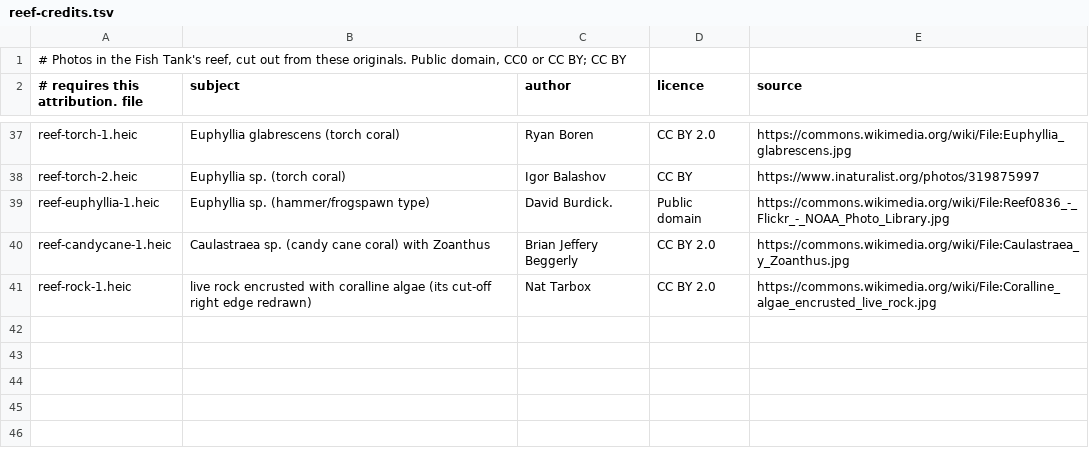
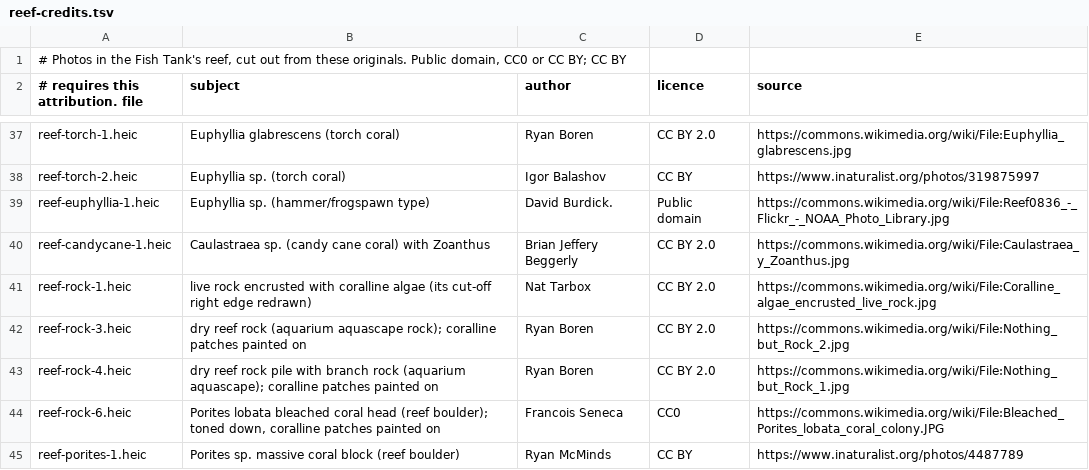
Before and after one commit to dtanquary/atrium, a TSV file: Sources/Atrium/Resources/reef-credits.tsv, drawn as a sheet; only a part is shown, gaps mark what is left out.

```diff
--- a/Sources/Atrium/Resources/reef-credits.tsv
+++ b/Sources/Atrium/Resources/reef-credits.tsv
@@ -41 +41,5 @@ reef-candycane-1.heic	Caulastraea sp. (candy cane coral) with Zoanthus	Brian Jef
 reef-rock-1.heic	live rock encrusted with coralline algae (its cut-off right edge redrawn)	Nat Tarbox	CC BY 2.0	https://commons.wikimedia.org/wiki/File:Coralline_algae_encrusted_live_rock.jpg
+reef-rock-3.heic	dry reef rock (aquarium aquascape rock); coralline patches painted on	Ryan Boren	CC BY 2.0	https://commons.wikimedia.org/wiki/File:Nothing_but_Rock_2.jpg
+reef-rock-4.heic	dry reef rock pile with branch rock (aquarium aquascape); coralline patches painted on	Ryan Boren	CC BY 2.0	https://commons.wikimedia.org/wiki/File:Nothing_but_Rock_1.jpg
+reef-rock-6.heic	Porites lobata bleached coral head (reef boulder); toned down, coralline patches painted on	Francois Seneca	CC0	https://commons.wikimedia.org/wiki/File:Bleached_Porites_lobata_coral_colony.JPG
+reef-porites-1.heic	Porites sp. massive coral block (reef boulder)	Ryan McMinds	CC BY	https://www.inaturalist.org/photos/4487789
```
Also changed, not shown: 7 other files.
